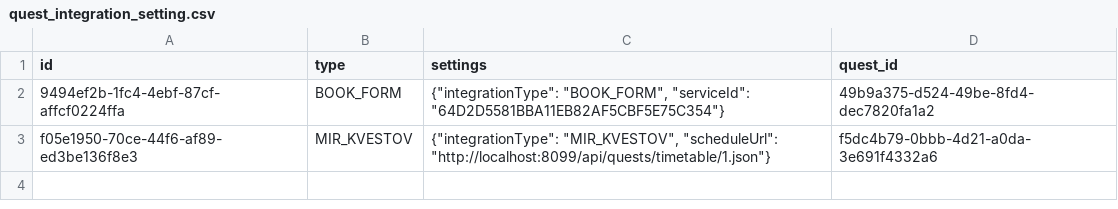
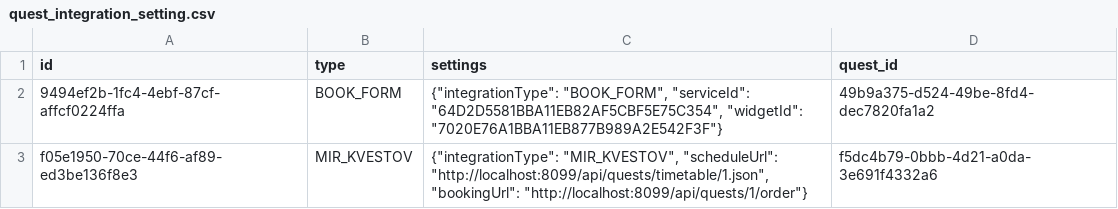
Before and after one commit to iakunin/great-escape-api-monolith, a CSV file: src/main/resources/config/liquibase/fake-data/quest_integration_setting.csv, drawn as a sheet.

Commit message:
Changing quest_integration_setting fake-data

```diff
--- a/src/main/resources/config/liquibase/fake-data/quest_integration_setting.csv
+++ b/src/main/resources/config/liquibase/fake-data/quest_integration_setting.csv
@@ -1,3 +1,3 @@
 id;type;settings;quest_id
-9494ef2b-1fc4-4ebf-87cf-affcf0224ffa;BOOK_FORM;{"integrationType": "BOOK_FORM", "serviceId": "64D2D5581BBA11EB82AF5CBF5E75C354"};49b9a375-d524-49be-8fd4-dec7820fa1a2
-f05e1950-70ce-44f6-af89-ed3be136f8e3;MIR_KVESTOV;{"integrationType": "MIR_KVESTOV", "scheduleUrl": "http://localhost:8099/api/quests/timetable/1.json"};f5dc4b79-0bbb-4d21-a0da-3e691f4332a6
+9494ef2b-1fc4-4ebf-87cf-affcf0224ffa;BOOK_FORM;{"integrationType": "BOOK_FORM", "serviceId": "64D2D5581BBA11EB82AF5CBF5E75C354", "widgetId": "7020E76A1BBA11EB877B989A2E542F3F"};49b9a375-d524-49be-8fd4-dec7820fa1a2
+f05e1950-70ce-44f6-af89-ed3be136f8e3;MIR_KVESTOV;{"integrationType": "MIR_KVESTOV", "scheduleUrl": "http://localhost:8099/api/quests/timetable/1.json", "bookingUrl": "http://localhost:8099/api/quests/1/order"};f5dc4b79-0bbb-4d21-a0da-3e691f4332a6
```
